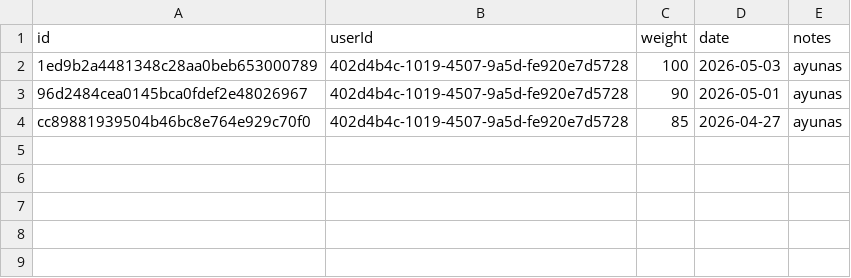
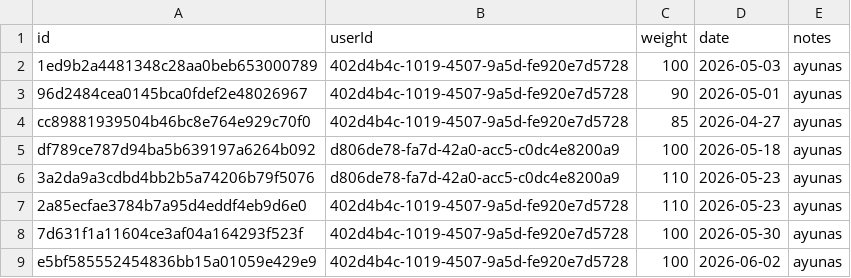
Before and after one commit to Mariogarluu/Meta_Force_back, a CSV file: analytics/exports/bodyweight_records.csv, drawn as a sheet; the diff names each change by its address in the sheet, - before the commit and + after, or states it on an @@ line.

```diff
--- a/analytics/exports/bodyweight_records.csv
+++ b/analytics/exports/bodyweight_records.csv
+row 5: df789ce787d94ba5b639197a6264b092 | d806de78-fa7d-42a0-acc5-c0dc4e8200a9 | 100 | 2026-05-18 | ayunas
+row 6: 3a2da9a3cdbd4bb2b5a74206b79f5076 | d806de78-fa7d-42a0-acc5-c0dc4e8200a9 | 110 | 2026-05-23 | ayunas
+row 7: 2a85ecfae3784b7a95d4eddf4eb9d6e0 | 402d4b4c-1019-4507-9a5d-fe920e7d5728 | 110 | 2026-05-23 | ayunas
+row 8: 7d631f1a11604ce3af04a164293f523f | 402d4b4c-1019-4507-9a5d-fe920e7d5728 | 100 | 2026-05-30 | ayunas
+row 9: e5bf585552454836bb15a01059e429e9 | 402d4b4c-1019-4507-9a5d-fe920e7d5728 | 100 | 2026-06-02 | ayunas
```
Also changed, not shown: analytics/exports/exercise_records.csv, analytics/exports/exercises_catalog.csv, 5 other files.
